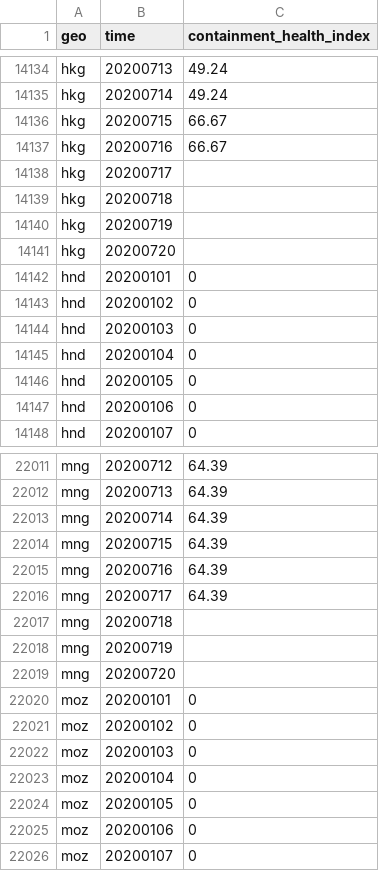
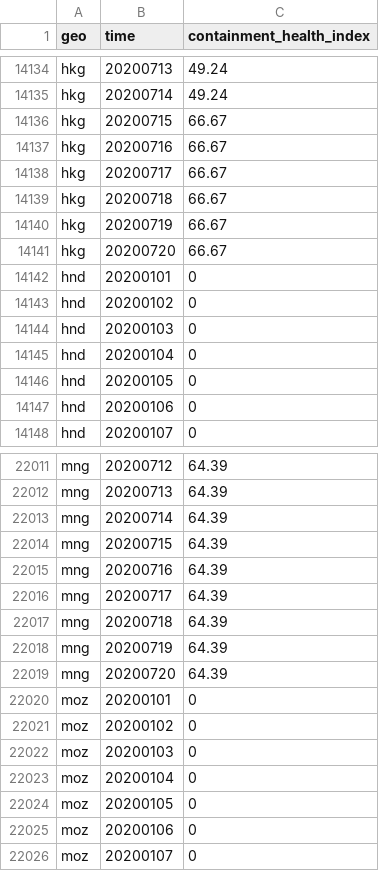
Before and after one commit to open-numbers/ddf--open_numbers--covid_government_response, a CSV file: ddf--datapoints--containment_health_index--by--geo--time.csv, drawn as a sheet; only a part is shown, gaps mark what is left out.

Commit message:
auto generated dataset

```diff
--- a/ddf--datapoints--containment_health_index--by--geo--time.csv
+++ b/ddf--datapoints--containment_health_index--by--geo--time.csv
@@ -14137,6 +14137,6 @@ hkg,20200715,66.67
 hkg,20200716,66.67
-hkg,20200717,
-hkg,20200718,
-hkg,20200719,
-hkg,20200720,
+hkg,20200717,66.67
+hkg,20200718,66.67
+hkg,20200719,66.67
+hkg,20200720,66.67
 hnd,20200101,0
@@ -22016,5 +22016,5 @@ mng,20200716,64.39
 mng,20200717,64.39
-mng,20200718,
-mng,20200719,
-mng,20200720,
+mng,20200718,64.39
+mng,20200719,64.39
+mng,20200720,64.39
 moz,20200101,0
```
Also changed, not shown: ddf--datapoints--stringency_index--by--geo--time.csv, ddf--datapoints--stringency_legacy_index--by--geo--time.csv, 56 other files.
